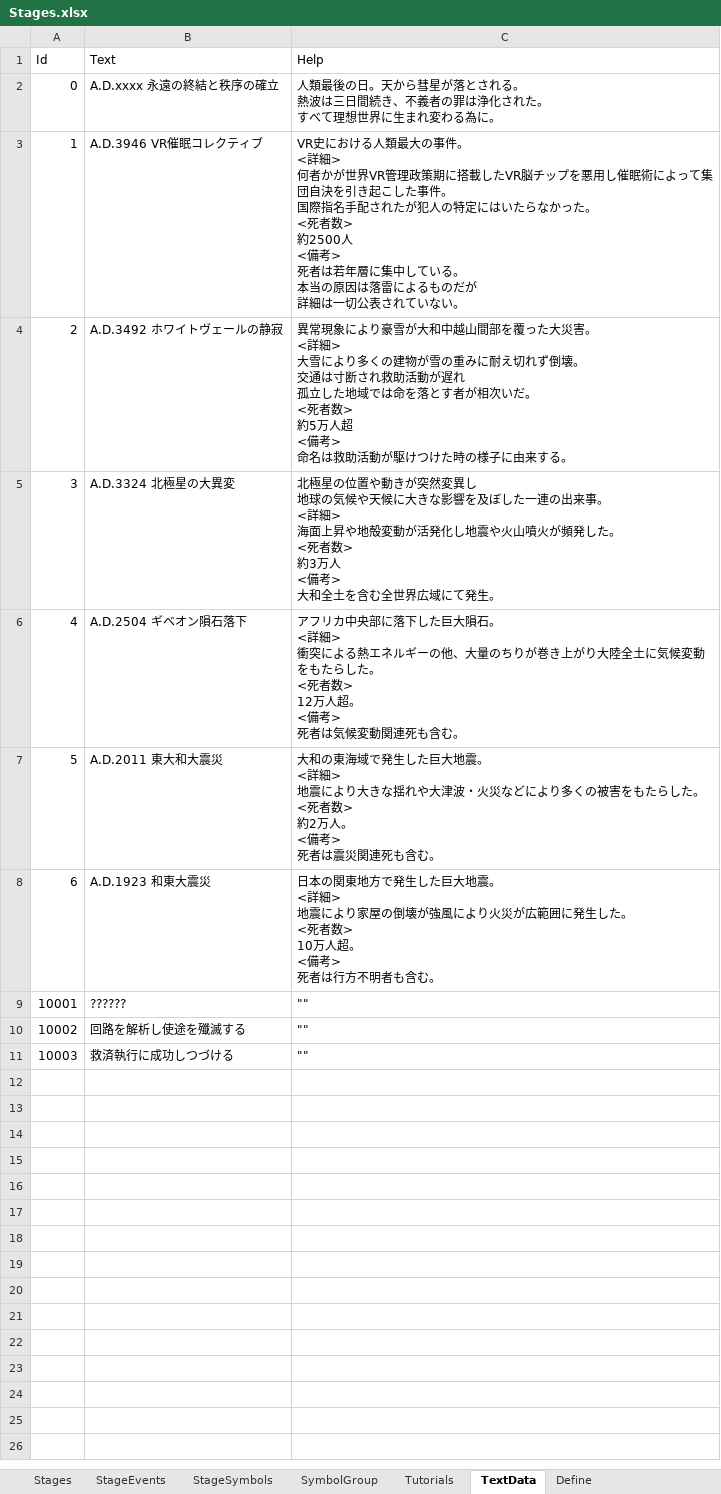
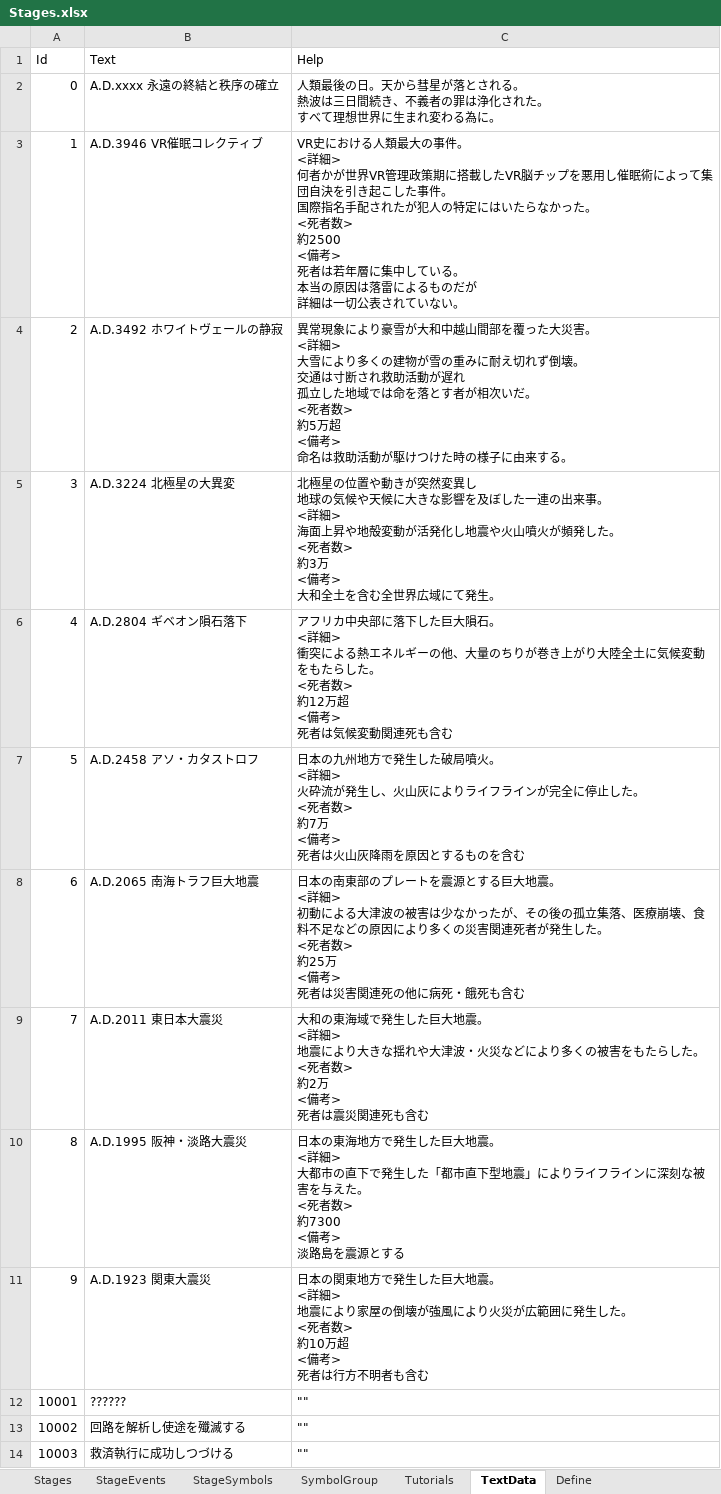
Before and after one commit to seedsclaft/unity, an Excel workbook: Assets/Data/Stages.xlsx, sheet TextData, drawn as a sheet; values as stored, in another font and other column widths than the file's, no borders; ↵ is a line break in a cell; the diff names each change by its address in the sheet, - before the commit and + after, or states it on an @@ line.

```diff
--- a/Assets/Data/Stages.xlsx (sheet TextData)
+++ b/Assets/Data/Stages.xlsx (sheet TextData)
-C3 (Help): …数> ↵ 約2500人 ↵ <備考>…
+C3 (Help): …数> ↵ 約2500 ↵ <備考>…
-C4 (Help): …> ↵ 約5万人超 ↵ <備…
+C4 (Help): …> ↵ 約5万超 ↵ <備…
-B5 (Text): A.D.3324 北極星の大異変
+B5 (Text): A.D.3224 北極星の大異変
-C5 (Help): …> ↵ 約3万人 ↵ <備考…
+C5 (Help): …> ↵ 約3万 ↵ <備考…
-B6 (Text): A.D.2504 ギベオン隕石落下
+B6 (Text): A.D.2804 ギベオン隕石落下
-C6 (Help): …死者数> ↵ 12万人超。 ↵ <備考> ↵ 死者は気候変動関連死も含む。
+C6 (Help): …死者数> ↵ 約12万超 ↵ <備考> ↵ 死者は気候変動関連死も含む
-B7 (Text): A.D.2011 東大和大震災
+B7 (Text): A.D.2458 アソ・カタストロフ
-C7 (Help): 大和の東海域で発生した巨大地震。 ↵ <詳細> ↵ 地震により大きな揺れや大津波・火災などにより多くの被害をもたらした。 ↵ <死者数> ↵ 約2万人。 ↵ <備考> ↵ 死者は震災関連死も含む。
+C7 (Help): 日本の九州地方で発生した破局噴火。 ↵ <詳細> ↵ 火砕流が発生し、火山灰によりライフラインが完全に停止した。 ↵ <死者数> ↵ 約7万 ↵ <備考> ↵ 死者は火山灰降雨を原因とするものを含む
-B8 (Text): A.D.1923 和東大震災
+B8 (Text): A.D.2065 南海トラフ巨大地震
-C8 (Help): 日本の関東地方で発生した巨大地震。 ↵ <詳細> ↵ 地震により家屋の倒壊が強風により火災が広範囲に発生した。 ↵ <死者数> ↵ 10万人超。 ↵ <備考> ↵ 死者は行方不明者も含む。
+C8 (Help): 日本の南東部のプレートを震源とする巨大地震。 ↵ <詳細> ↵ 初動による大津波の被害は少なかったが、その後の孤立集落、医療崩壊、食料不足などの原因により多くの災害関連死者が発生した。 ↵ <死者数> ↵ 約25万 ↵ <備考> ↵ 死者は災害関連死の他に病死・餓死も含む
+row 9: 7 | A.D.2011 東日本大震災 | 大和の東海域で発生した巨大地震。 ↵ <詳細> ↵ 地震により大きな揺れや大津波・火災などにより多くの被害をもたらした。 ↵ <死者数> ↵ 約2万 ↵ <備考> ↵ 死者は震災関連死も含む
+row 10: 8 | A.D.1995 阪神・淡路大震災 | 日本の東海地方で発生した巨大地震。 ↵ <詳細> ↵ 大都市の直下で発生した「都市直下型地震」によりライフラインに深刻な被害を与えた。 ↵ <死者数> ↵ 約7300 ↵ <備考> ↵ 淡路島を震源とする
+row 11: 9 | A.D.1923 関東大震災 | 日本の関東地方で発生した巨大地震。 ↵ <詳細> ↵ 地震により家屋の倒壊が強風により火災が広範囲に発生した。 ↵ <死者数> ↵ 約10万超 ↵ <備考> ↵ 死者は行方不明者も含む
```
Also changed, not shown: sheet Stages, 2 other files.
